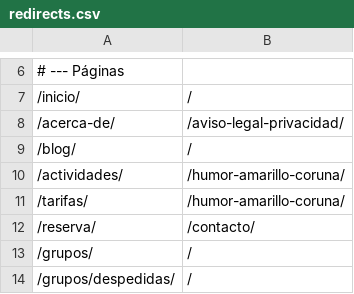
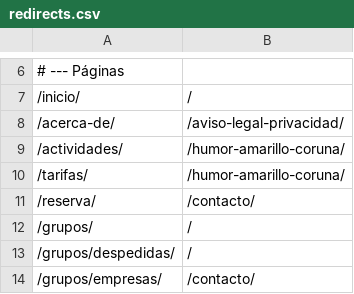
Before and after one commit to animaciongalicia/humor-amarillo, a CSV file: redirects.csv, drawn as a sheet; only a part is shown, gaps mark what is left out; the shorter side is filled out with more unchanged rows.

```diff
--- a/redirects.csv
+++ b/redirects.csv
@@ -8,3 +8,2 @@
 /acerca-de/,/aviso-legal-privacidad/
-/blog/,/
 /actividades/,/humor-amarillo-coruna/
```
Also changed, not shown: 12 other files.
